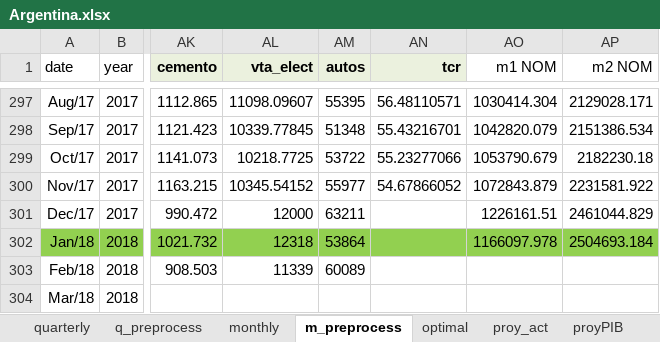
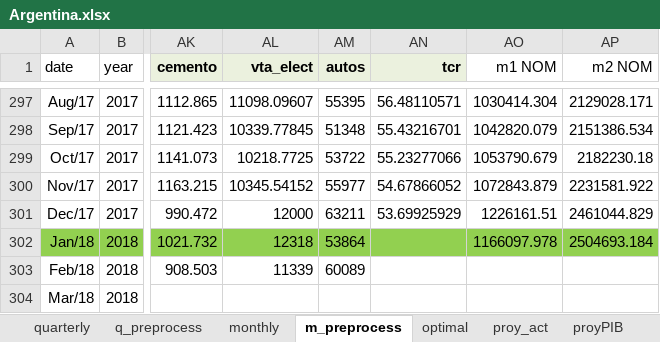
Before and after one commit to ricardomayerb/sarimax_var_search, an Excel workbook: data/excel/Argentina.xlsx, sheet m_preprocess, drawn as a sheet; only a part is shown, gaps mark what is left out; values as stored, in another font and other column widths than the file's, no borders; the diff names each change by its address in the sheet, - before the commit and + after, or states it on an @@ line.

```diff
--- a/data/excel/Argentina.xlsx (sheet m_preprocess)
+++ b/data/excel/Argentina.xlsx (sheet m_preprocess)
-AN301 (tcr): (empty)
+AN301 (tcr): 53.69925929
```
Also changed, not shown: sheet monthly, charts or pictures, data/excel/Bolivia.xlsx, data/excel/Chile.xlsx, 24 other files.
